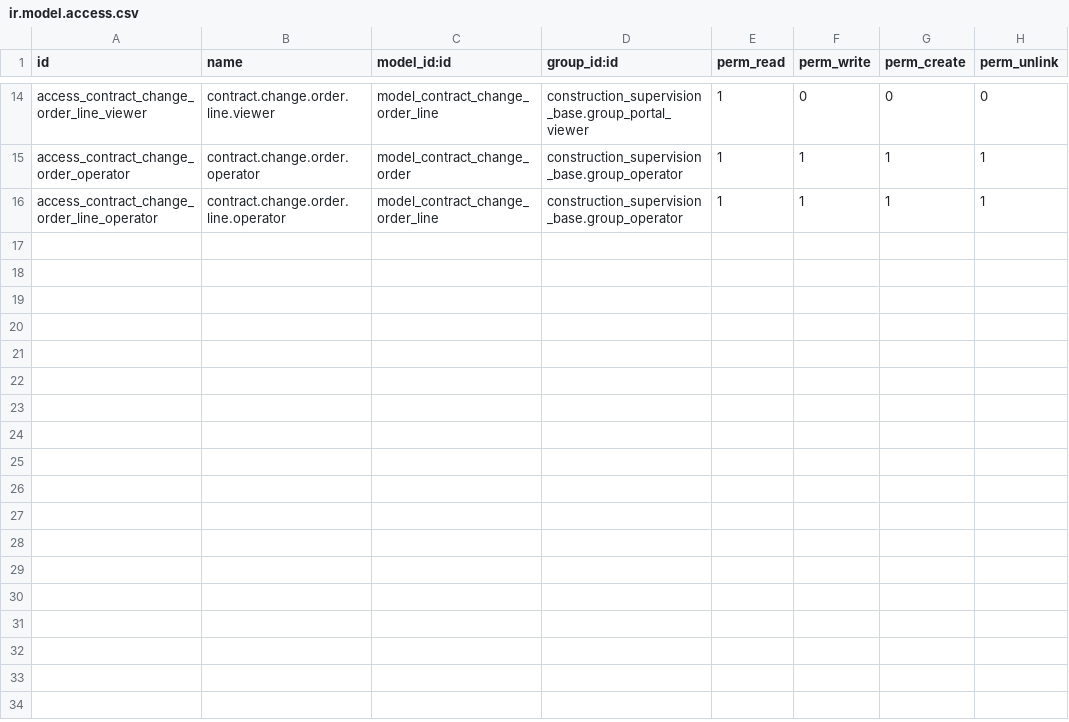
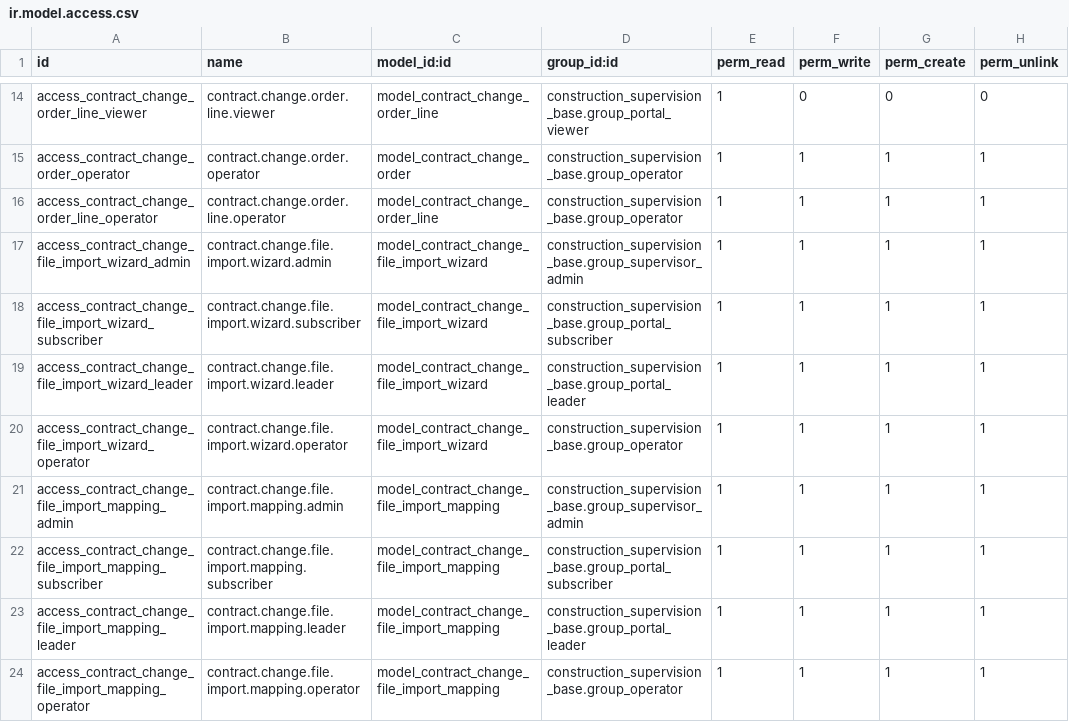
Before and after one commit to DobtorRyanWu/ChienYi, a CSV file: construction_contract_change/security/ir.model.access.csv, drawn as a sheet; only a part is shown, gaps mark what is left out; the diff names each change by its address in the sheet, - before the commit and + after, or states it on an @@ line.

```diff
--- a/construction_contract_change/security/ir.model.access.csv
+++ b/construction_contract_change/security/ir.model.access.csv
+row 17: access_contract_change_file_import_wizard_admin | contract.change.file.import.wizard.admin | model_contract_change_file_import_wizard | construction_supervision_base.group_supervisor_admin | 1 | 1 | 1 | 1
+row 18: access_contract_change_file_import_wizard_subscriber | contract.change.file.import.wizard.subscriber | model_contract_change_file_import_wizard | construction_supervision_base.group_portal_subscriber | 1 | 1 | 1 | 1
+row 19: access_contract_change_file_import_wizard_leader | contract.change.file.import.wizard.leader | model_contract_change_file_import_wizard | construction_supervision_base.group_portal_leader | 1 | 1 | 1 | 1
+row 20: access_contract_change_file_import_wizard_operator | contract.change.file.import.wizard.operator | model_contract_change_file_import_wizard | construction_supervision_base.group_operator | 1 | 1 | 1 | 1
+row 21: access_contract_change_file_import_mapping_admin | contract.change.file.import.mapping.admin | model_contract_change_file_import_mapping | construction_supervision_base.group_supervisor_admin | 1 | 1 | 1 | 1
+row 22: access_contract_change_file_import_mapping_subscriber | contract.change.file.import.mapping.subscriber | model_contract_change_file_import_mapping | construction_supervision_base.group_portal_subscriber | 1 | 1 | 1 | 1
+row 23: access_contract_change_file_import_mapping_leader | contract.change.file.import.mapping.leader | model_contract_change_file_import_mapping | construction_supervision_base.group_portal_leader | 1 | 1 | 1 | 1
+row 24: access_contract_change_file_import_mapping_operator | contract.change.file.import.mapping.operator | model_contract_change_file_import_mapping | construction_supervision_base.group_operator | 1 | 1 | 1 | 1
```
Also changed, not shown: 12 other files.
